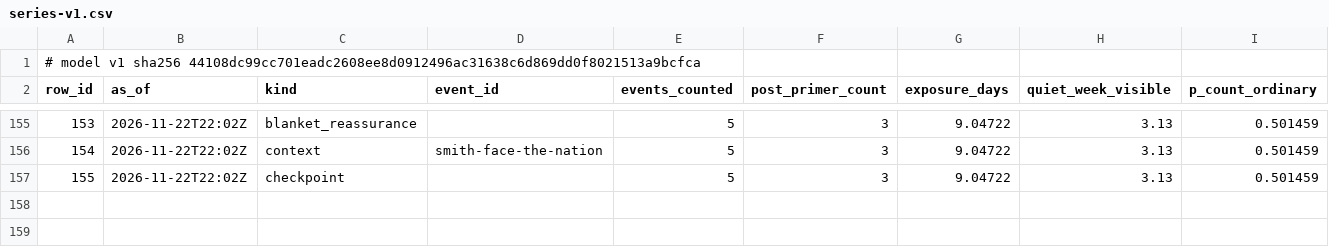
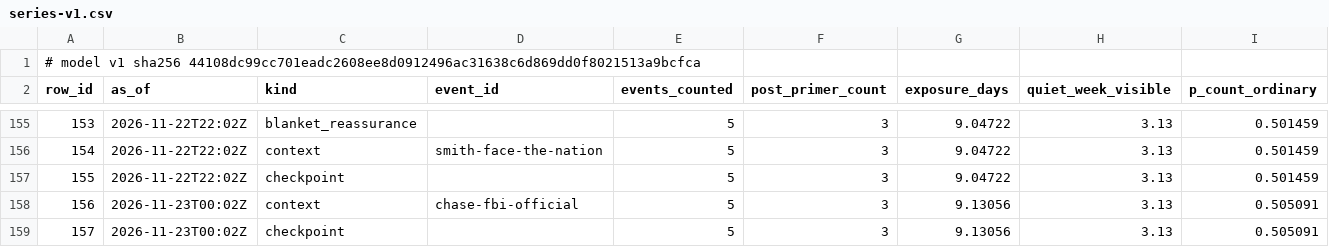
Before and after one commit to shumow/fridaythe13th-cyberattack-or-clusterfuck, a CSV file: output/series-v1.csv, drawn as a sheet; only a part is shown, gaps mark what is left out; rows hold the shown columns only; the diff names each change by its address in the sheet, - before the commit and + after, or states it on an @@ line.

```diff
--- a/output/series-v1.csv
+++ b/output/series-v1.csv
+row 158: 156 | 2026-11-23T00:02Z | context | chase-fbi-official | 5 | 3 | 9.13056 | 3.13 | 0.505091
+row 159: 157 | 2026-11-23T00:02Z | checkpoint |  | 5 | 3 | 9.13056 | 3.13 | 0.505091
```
Also changed, not shown: log/log.csv, output/events-v1.csv, 3 other files.
